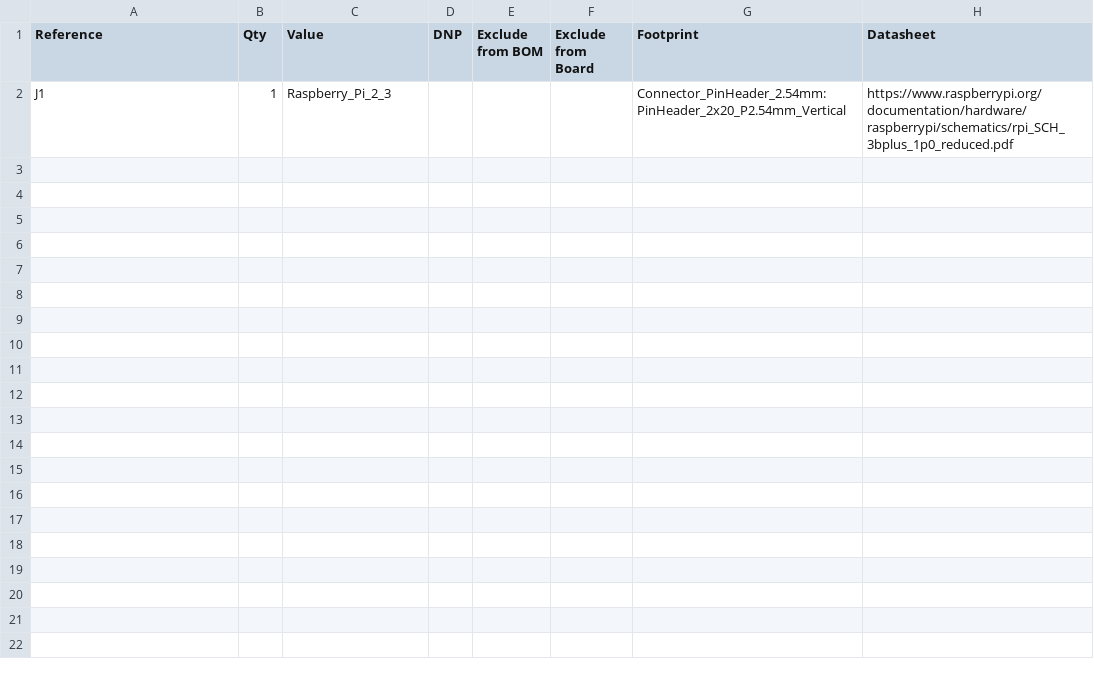
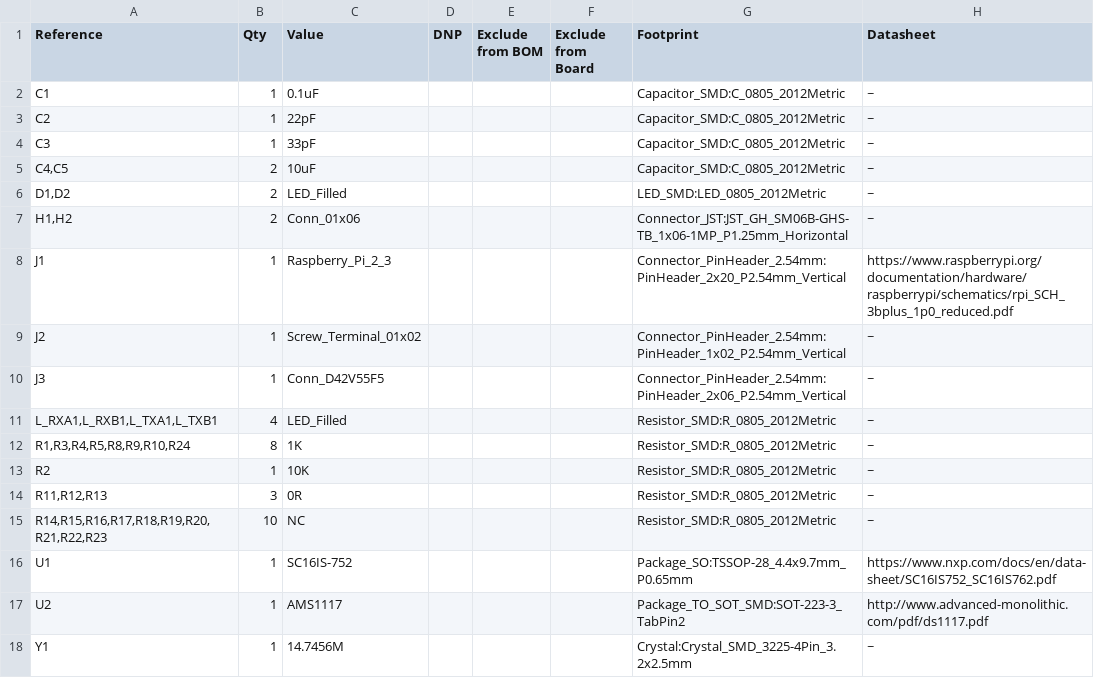
Before and after one commit to andrwbolsm/RaspberryPi_ExpansionUART, a CSV file: Projet_Tschema/Projet_Tschema.csv, drawn as a sheet; the diff names each change by its address in the sheet, - before the commit and + after, or states it on an @@ line.

```diff
--- a/Projet_Tschema/Projet_Tschema.csv
+++ b/Projet_Tschema/Projet_Tschema.csv
+row 2: C1 | 1 | 0.1uF |  |  |  | Capacitor_SMD:C_0805_2012Metric | ~
+row 3: C2 | 1 | 22pF |  |  |  | Capacitor_SMD:C_0805_2012Metric | ~
+row 4: C3 | 1 | 33pF |  |  |  | Capacitor_SMD:C_0805_2012Metric | ~
+row 5: C4,C5 | 2 | 10uF |  |  |  | Capacitor_SMD:C_0805_2012Metric | ~
+row 6: D1,D2 | 2 | LED_Filled |  |  |  | LED_SMD:LED_0805_2012Metric | ~
+row 7: H1,H2 | 2 | Conn_01x06 |  |  |  | Connector_JST:JST_GH_SM06B-GHS-TB_1x06-1MP_P1.25mm_Horizontal | ~
+row 9: J2 | 1 | Screw_Terminal_01x02 |  |  |  | Connector_PinHeader_2.54mm:PinHeader_1x02_P2.54mm_Vertical | ~
+row 10: J3 | 1 | Conn_D42V55F5 |  |  |  | Connector_PinHeader_2.54mm:PinHeader_2x06_P2.54mm_Vertical | ~
+row 11: L_RXA1,L_RXB1,L_TXA1,L_TXB1 | 4 | LED_Filled |  |  |  | Resistor_SMD:R_0805_2012Metric | ~
+row 12: R1,R3,R4,R5,R8,R9,R10,R24 | 8 | 1K |  |  |  | Resistor_SMD:R_0805_2012Metric | ~
+row 13: R2 | 1 | 10K |  |  |  | Resistor_SMD:R_0805_2012Metric | ~
+row 14: R11,R12,R13 | 3 | 0R |  |  |  | Resistor_SMD:R_0805_2012Metric | ~
+row 15: R14,R15,R16,R17,R18,R19,R20,R21,R22,R23 | 10 | NC |  |  |  | Resistor_SMD:R_0805_2012Metric | ~
+row 16: U1 | 1 | SC16IS-752 |  |  |  | Package_SO:TSSOP-28_4.4x9.7mm_P0.65mm | https://www.nxp.com/docs/en/data-sheet/SC16IS752_SC16IS762.pdf
+row 17: U2 | 1 | AMS1117 |  |  |  | Package_TO_SOT_SMD:SOT-223-3_TabPin2 | http://www.advanced-monolithic.com/pdf/ds1117.pdf
+row 18: Y1 | 1 | 14.7456M |  |  |  | Crystal:Crystal_SMD_3225-4Pin_3.2x2.5mm | ~
```
Also changed, not shown: 10 other files.
